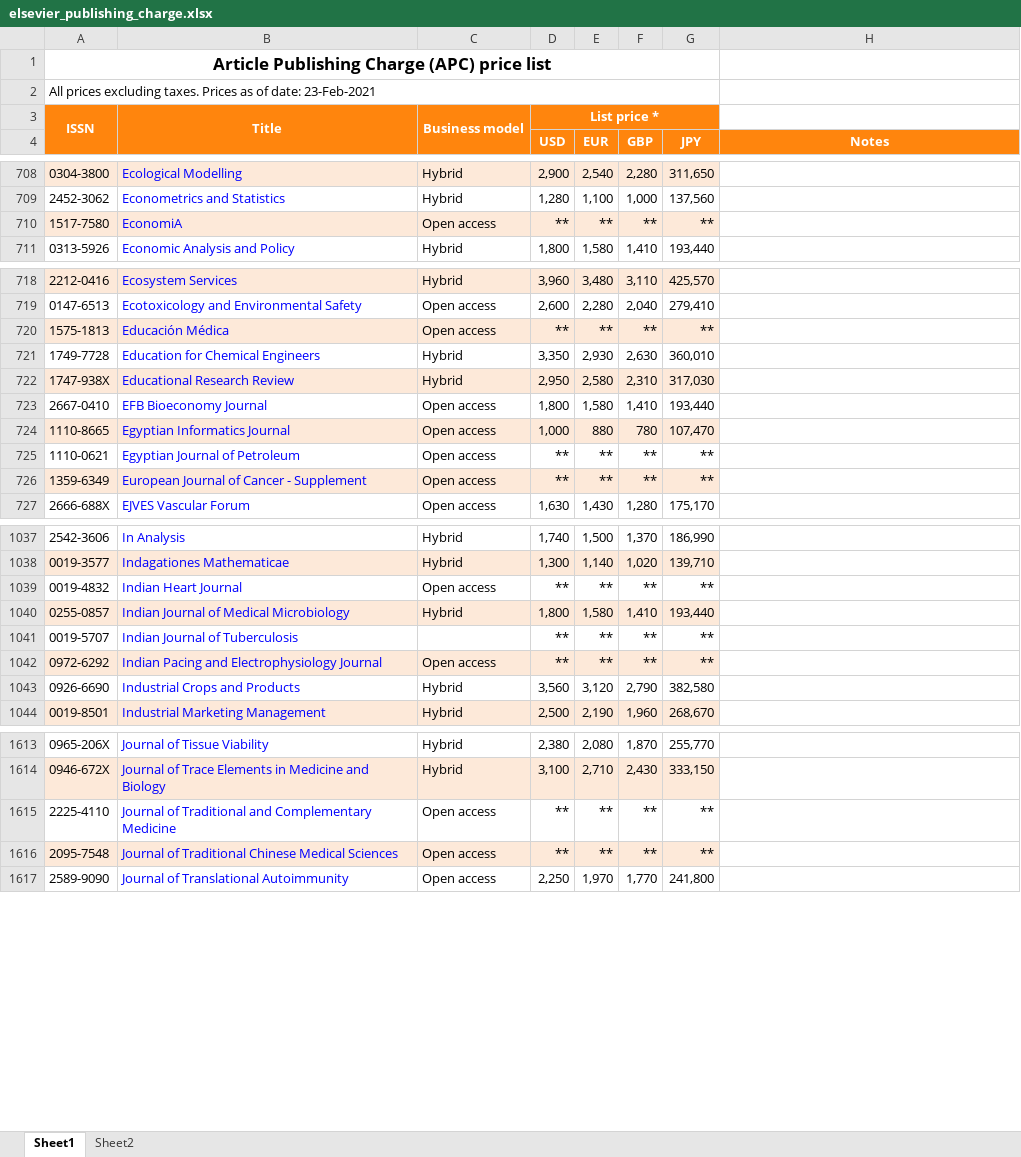
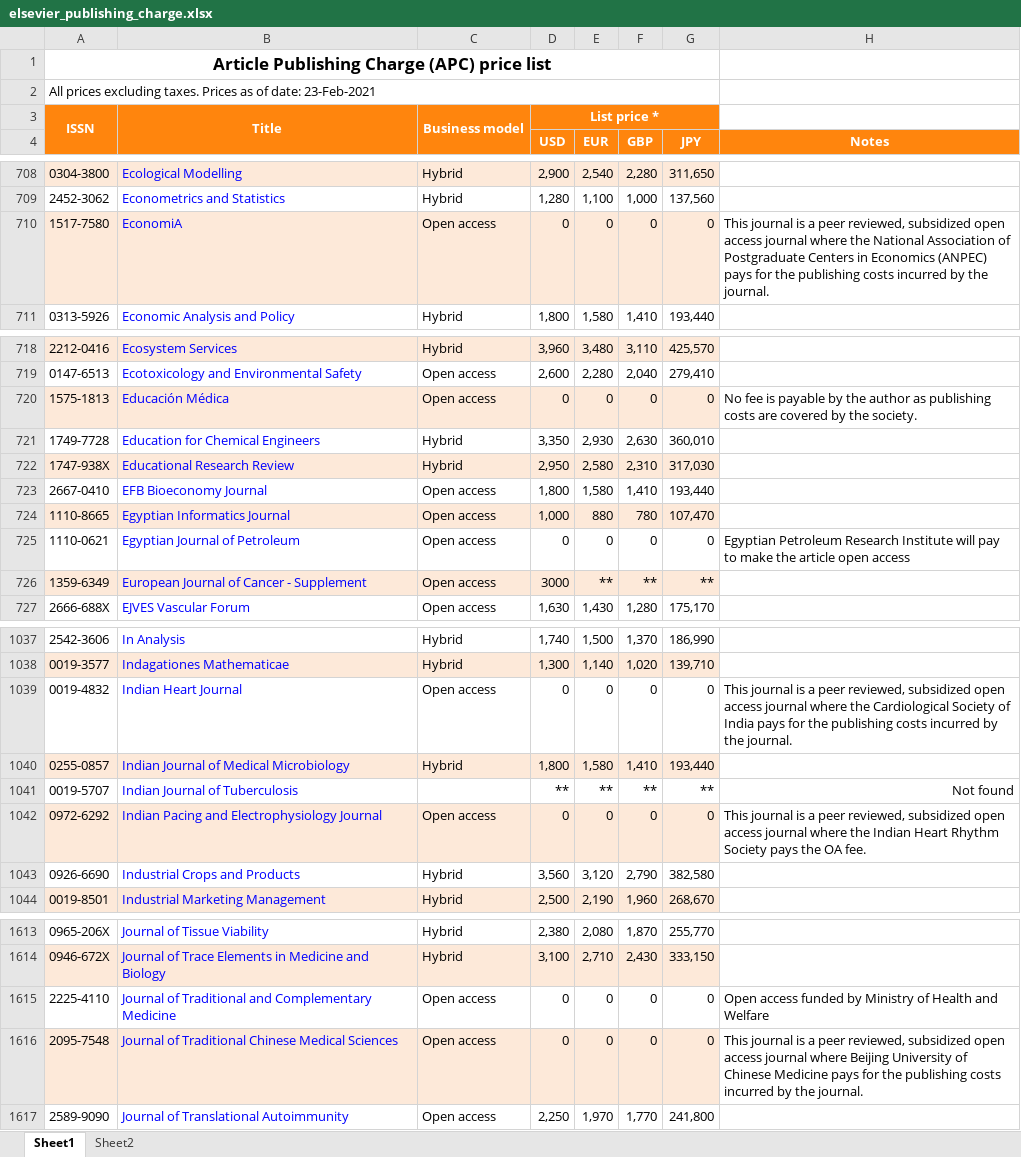
Before and after one commit to ourresearch/journalsdb, an Excel workbook: ingest/apc/files/elsevier_publishing_charge.xlsx, sheet Sheet1, drawn as a sheet; only a part is shown, gaps mark what is left out; values as stored, in another font and other column widths than the file's, no borders; charts and pictures not drawn; the diff covers the shown part only; the diff names each change by its address in the sheet, - before the commit and + after, or states it on an @@ line.

```diff
--- a/ingest/apc/files/elsevier_publishing_charge.xlsx (sheet Sheet1)
+++ b/ingest/apc/files/elsevier_publishing_charge.xlsx (sheet Sheet1)
-D710 (USD): **
+D710 (USD): 0
-E710 (EUR): **
+E710 (EUR): 0
-F710 (GBP): **
+F710 (GBP): 0
-G710 (JPY): **
+G710 (JPY): 0
-H710 (Notes): (empty)
+H710 (Notes): This journal is a peer reviewed, subsidized open access journal where the National Association of Postgraduate Centers in Economics (ANPEC) pays for the publishing costs incurred by the journal.
-D720 (USD): **
+D720 (USD): 0
-E720 (EUR): **
+E720 (EUR): 0
-F720 (GBP): **
+F720 (GBP): 0
-G720 (JPY): **
+G720 (JPY): 0
-H720 (Notes): (empty)
+H720 (Notes): No fee is payable by the author as publishing costs are covered by the society.
-D725 (USD): **
+D725 (USD): 0
-E725 (EUR): **
+E725 (EUR): 0
-F725 (GBP): **
+F725 (GBP): 0
-G725 (JPY): **
+G725 (JPY): 0
-H725 (Notes): (empty)
+H725 (Notes): Egyptian Petroleum Research Institute will pay to make the article open access
-D726 (USD): **
+D726 (USD): 3000
-D1039 (USD): **
+D1039 (USD): 0
-E1039 (EUR): **
+E1039 (EUR): 0
-F1039 (GBP): **
+F1039 (GBP): 0
-G1039 (JPY): **
+G1039 (JPY): 0
-H1039 (Notes): (empty)
+H1039 (Notes): This journal is a peer reviewed, subsidized open access journal where the Cardiological Society of India pays for the publishing costs incurred by the journal.
-H1041 (Notes): (empty)
+H1041 (Notes): Not found
-D1042 (USD): **
+D1042 (USD): 0
-E1042 (EUR): **
+E1042 (EUR): 0
-F1042 (GBP): **
+F1042 (GBP): 0
-G1042 (JPY): **
+G1042 (JPY): 0
-H1042 (Notes): (empty)
+H1042 (Notes): This journal is a peer reviewed, subsidized open access journal where the Indian Heart Rhythm Society pays the OA fee.
-D1615:D1616 (USD): **
+D1615:D1616 (USD): 0
-E1615:E1616 (EUR): **
+E1615:E1616 (EUR): 0
-F1615:F1616 (GBP): **
+F1615:F1616 (GBP): 0
-G1615:G1616 (JPY): **
+G1615:G1616 (JPY): 0
-H1615 (Notes): (empty)
+H1615 (Notes): Open access funded by Ministry of Health and Welfare
-H1616 (Notes): (empty)
+H1616 (Notes): This journal is a peer reviewed, subsidized open access journal where Beijing University of Chinese Medicine pays for the publishing costs incurred by the journal.
```
Also changed, not shown: 236 edited cells and cell formats elsewhere in this sheet.
